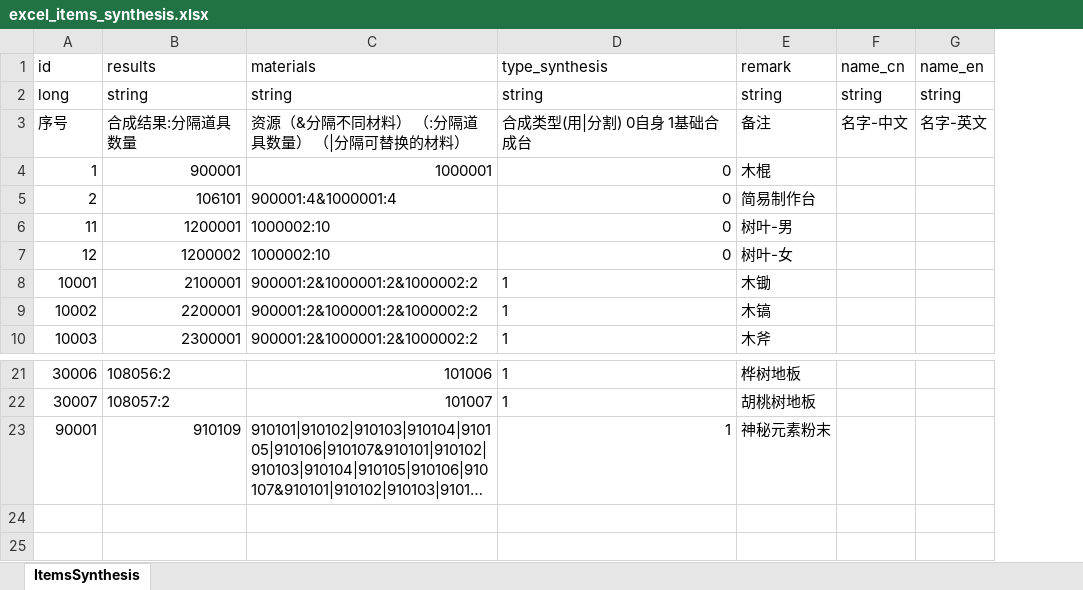
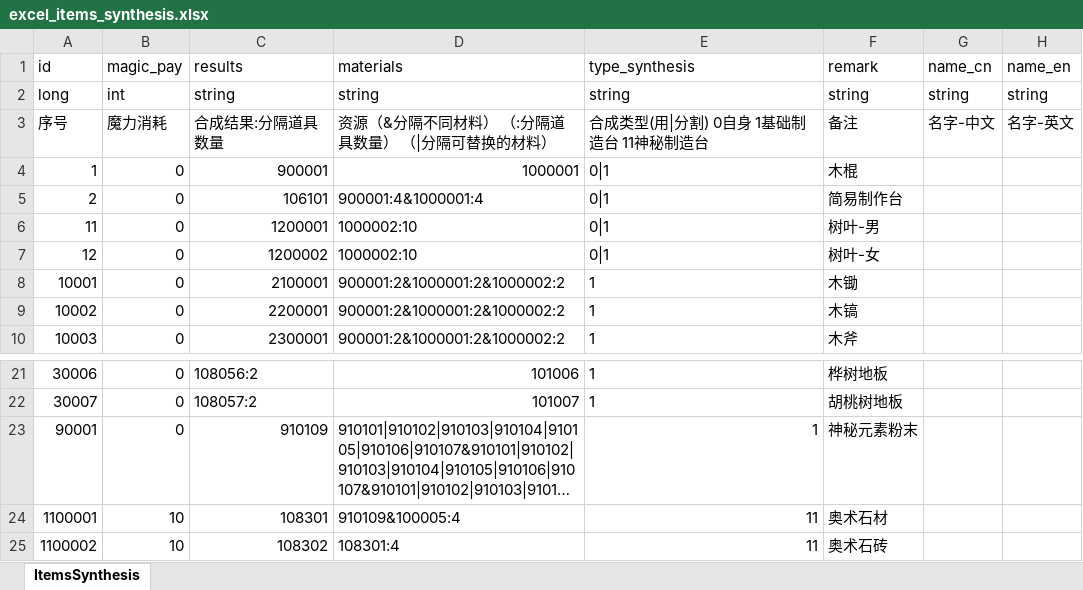
Before and after one commit to wobushiren79/ThaumAge, an Excel workbook: ThaumAge/Assets/Data/Excel/excel_items_synthesis.xlsx, sheet ItemsSynthesis, drawn as a sheet; only a part is shown, gaps mark what is left out; long unchanged cells end in …; values as stored, in another font and other column widths than the file's, no borders; addresses are those after the commit; the diff names each change by its address in the sheet, - before the commit and + after, or states it on an @@ line.

Commit message:
魔力消耗

```diff
--- a/ThaumAge/Assets/Data/Excel/excel_items_synthesis.xlsx (sheet ItemsSynthesis)
+++ b/ThaumAge/Assets/Data/Excel/excel_items_synthesis.xlsx (sheet ItemsSynthesis)
+column B (magic_pay), rows 2-10: int | 魔力消耗 | 0 | 0 | 0 | 0 | 0 | 0 | 0; rows 21-23: all 0
-E3 (type_synthesis): 合成类型(用|分割) 0自身 1基础合成台
+E3 (type_synthesis): 合成类型(用|分割) 0自身 1基础制造台 11神秘制造台
-E4:E7 (type_synthesis): 0
+E4:E7 (type_synthesis): 0|1
+row 24: 1100001 | 10 | 108301 | 910109&100005:4 | 11 | 奥术石材
+row 25: 1100002 | 10 | 108302 | 108301:4 | 11 | 奥术石砖
```
Also changed, not shown: ThaumAge/Assets/Data/Excel/excel_ui_text.xlsx, 21 other files.
